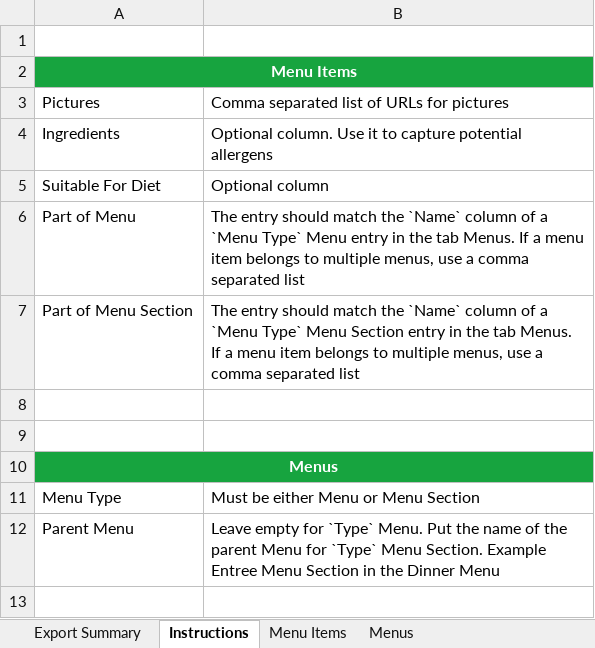
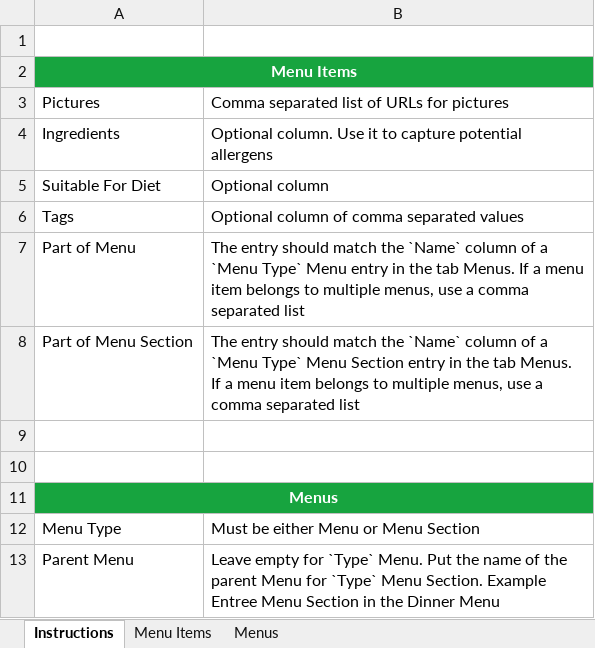
Before and after one commit to Synvya/client, an Excel workbook: client/src/assets/Sample Menu Importer.xlsx, sheet Instructions, drawn as a sheet; values as stored, in another font and other column widths than the file's, no borders; the diff names each change by its address in the sheet, - before the commit and + after, or states it on an @@ line.

```diff
--- a/client/src/assets/Sample Menu Importer.xlsx (sheet Instructions)
+++ b/client/src/assets/Sample Menu Importer.xlsx (sheet Instructions)
-sheet tab: Export Summary
+row 6: Tags | Optional column of comma separated values
```
